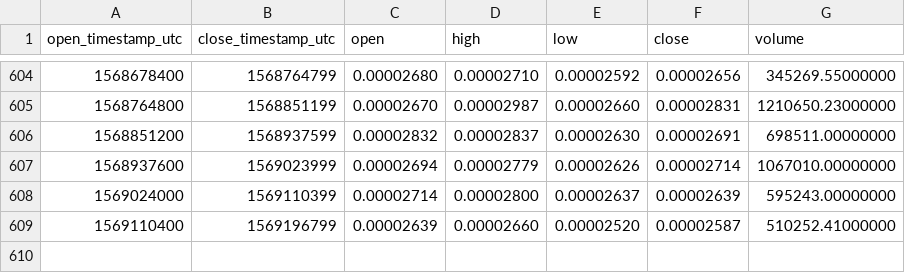
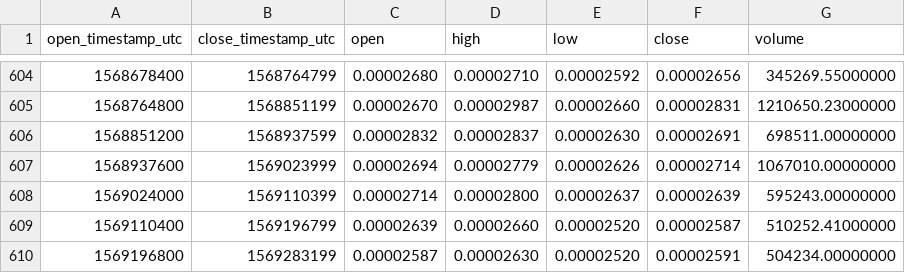
Before and after one commit to cryptobigbro/binance-PIVXBTC, a CSV file: binance-PIVXBTC-1d.csv, drawn as a sheet; only a part is shown, gaps mark what is left out; the diff names each change by its address in the sheet, - before the commit and + after, or states it on an @@ line.

Commit message:
Update OHLCV data.

```diff
--- a/binance-PIVXBTC-1d.csv
+++ b/binance-PIVXBTC-1d.csv
+row 610: 1569196800 | 1569283199 | 0.00002587 | 0.00002630 | 0.00002520 | 0.00002591 | 504234.00000000
```
Also changed, not shown: 1 other file.
